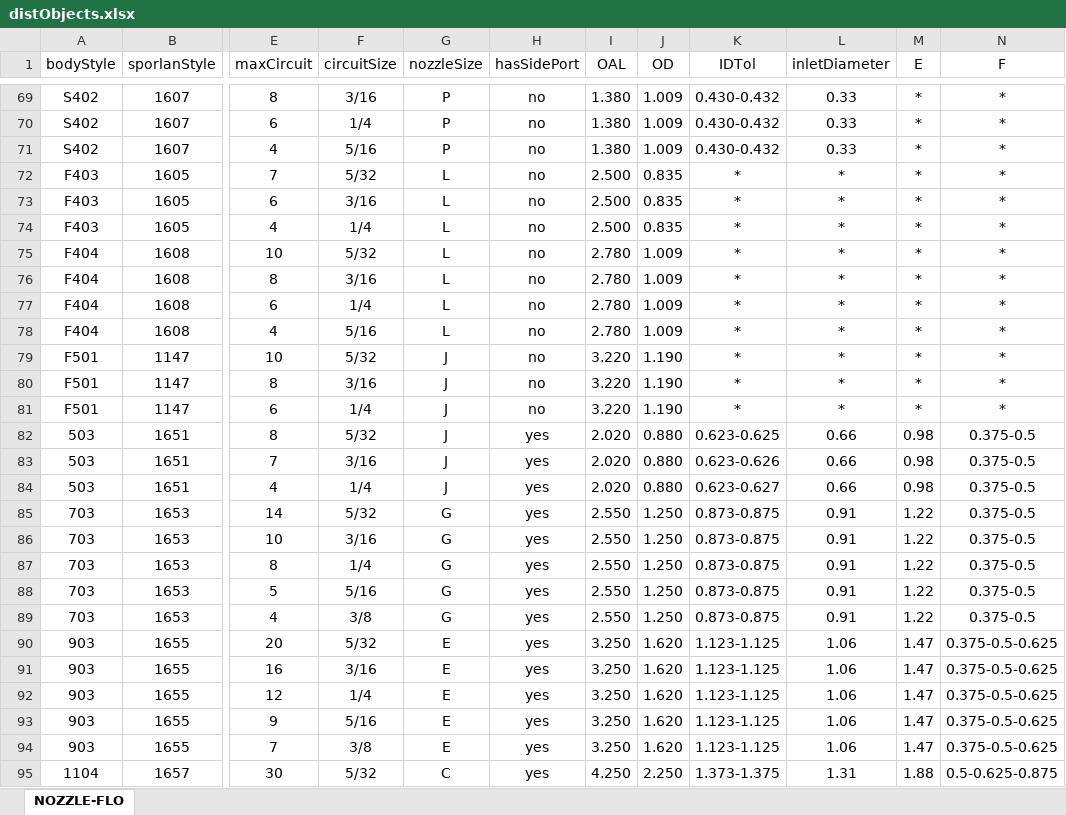
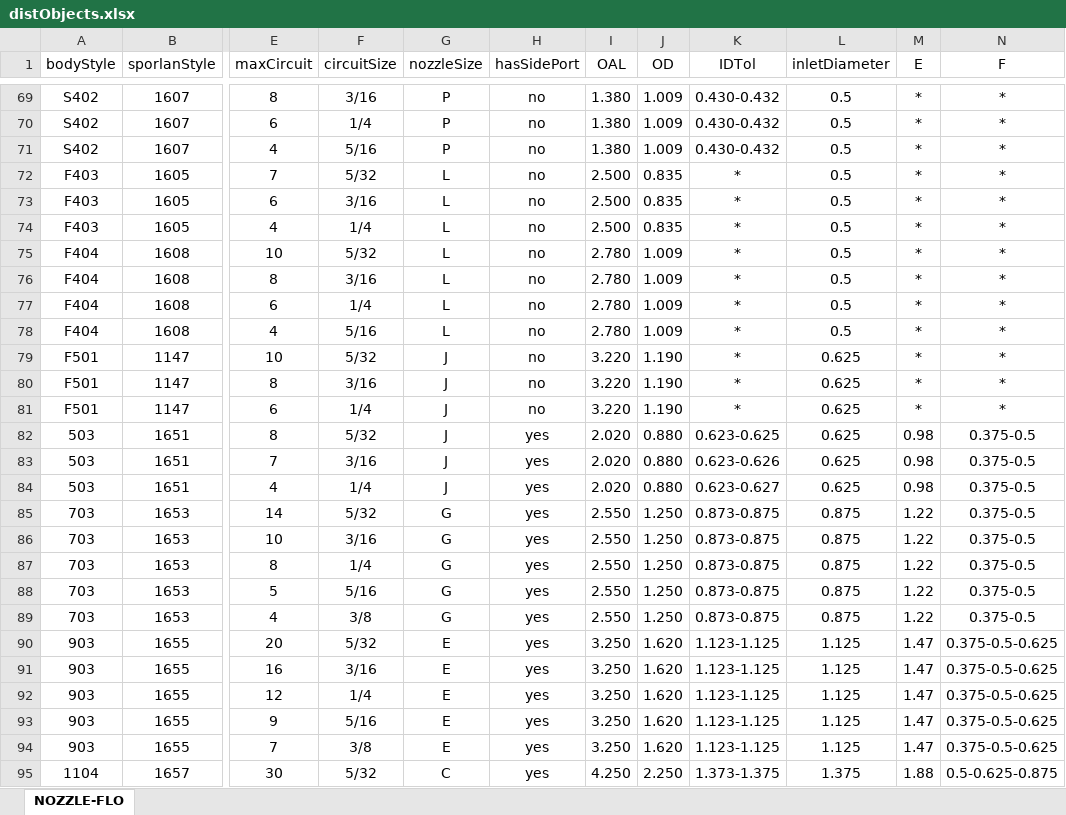
Before and after one commit to JameyEvans/KeepFloSelectionApp, an Excel workbook: distObjects.xlsx, sheet NOZZLE-FLO, drawn as a sheet; only a part is shown, gaps mark what is left out; values as stored, in another font and other column widths than the file's, no borders; the diff covers the shown part only; the diff names each change by its address in the sheet, - before the commit and + after, or states it on an @@ line.

```diff
--- a/distObjects.xlsx (sheet NOZZLE-FLO)
+++ b/distObjects.xlsx (sheet NOZZLE-FLO)
-L69:L71 (inletDiameter): 0.33
+L69:L71 (inletDiameter): 0.5
-L72:L78 (inletDiameter): *
+L72:L78 (inletDiameter): 0.5
-L79:L81 (inletDiameter): *
+L79:L81 (inletDiameter): 0.625
-L82:L84 (inletDiameter): 0.66
+L82:L84 (inletDiameter): 0.625
-L85:L89 (inletDiameter): 0.91
+L85:L89 (inletDiameter): 0.875
-L90:L94 (inletDiameter): 1.06
+L90:L94 (inletDiameter): 1.125
-L95 (inletDiameter): 1.31
+L95 (inletDiameter): 1.375
```
Also changed, not shown: 72 edited cells elsewhere in this sheet, 3 other files.
